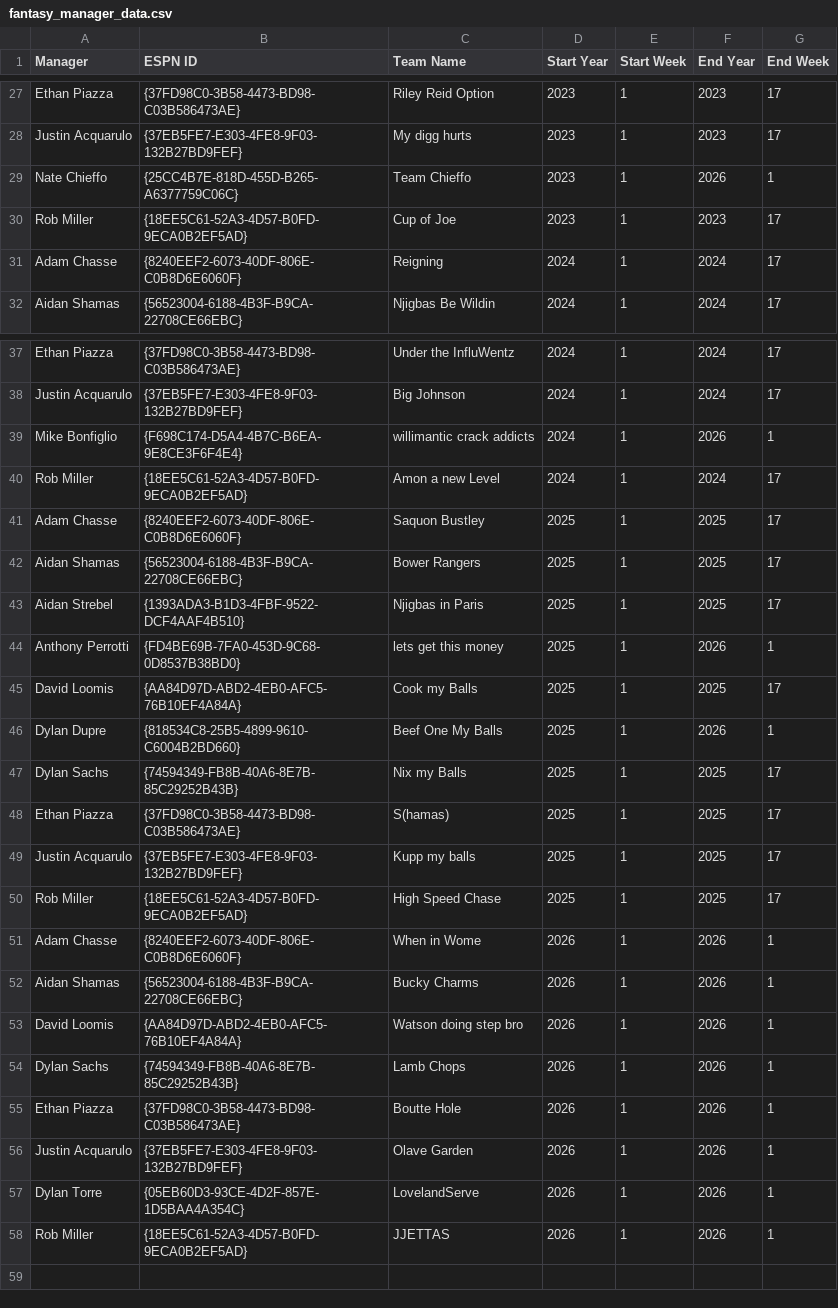
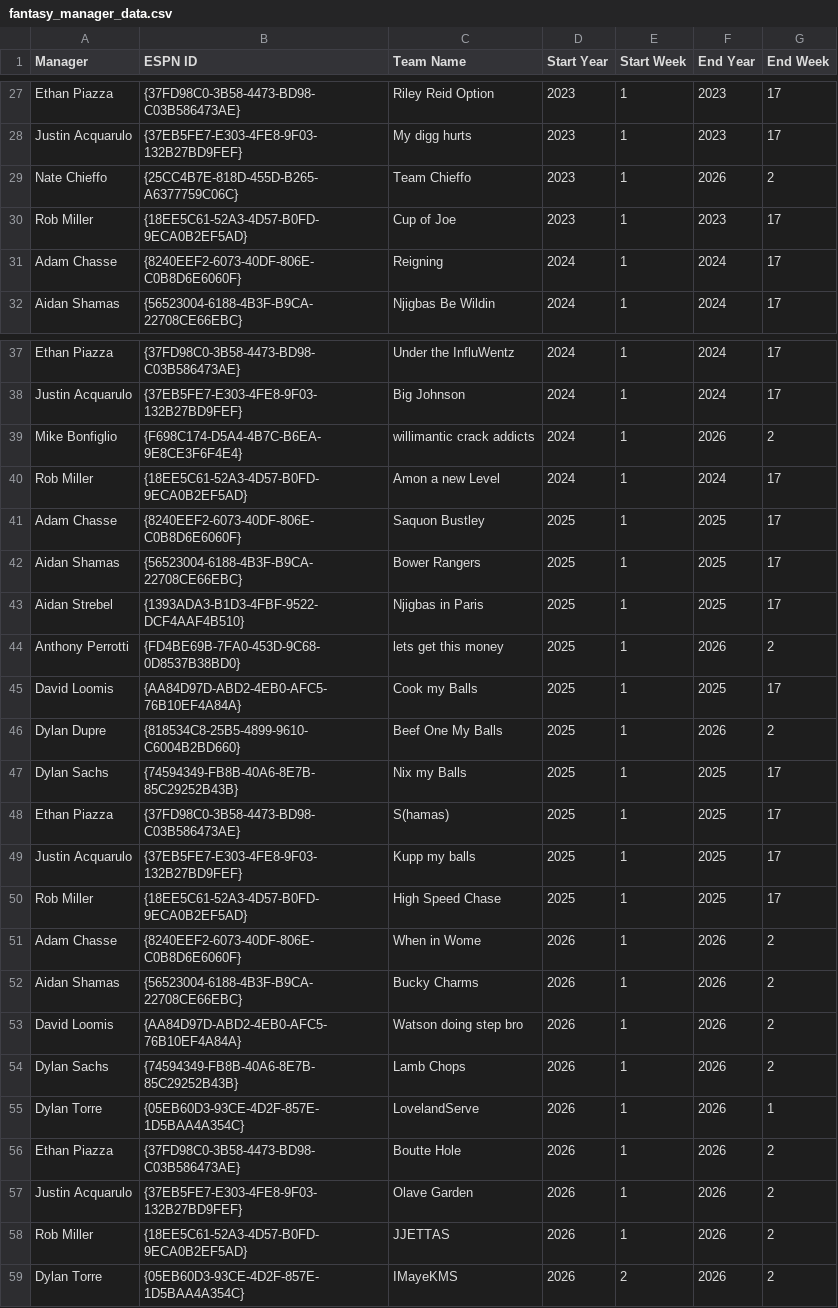
Before and after one commit to arc70827/fantasy-app, a CSV file: data/fantasy_manager_data.csv, drawn as a sheet; only a part is shown, gaps mark what is left out.

```diff
--- a/data/fantasy_manager_data.csv
+++ b/data/fantasy_manager_data.csv
@@ -28,3 +28,3 @@ Ethan Piazza,{37FD98C0-3B58-4473-BD98-C03B586473AE},Riley Reid Option,2023,1,202
 Justin Acquarulo,{37EB5FE7-E303-4FE8-9F03-132B27BD9FEF},My digg hurts,2023,1,2023,17
-Nate Chieffo,{25CC4B7E-818D-455D-B265-A6377759C06C},Team Chieffo,2023,1,2026,1
+Nate Chieffo,{25CC4B7E-818D-455D-B265-A6377759C06C},Team Chieffo,2023,1,2026,2
 Rob Miller,{18EE5C61-52A3-4D57-B0FD-9ECA0B2EF5AD},Cup of Joe,2023,1,2023,17
@@ -38,3 +38,3 @@ Ethan Piazza,{37FD98C0-3B58-4473-BD98-C03B586473AE},Under the InfluWentz,2024,1,
 Justin Acquarulo,{37EB5FE7-E303-4FE8-9F03-132B27BD9FEF},Big Johnson,2024,1,2024,17
-Mike Bonfiglio,{F698C174-D5A4-4B7C-B6EA-9E8CE3F6F4E4},willimantic crack addicts,2024,1,2026,1
+Mike Bonfiglio,{F698C174-D5A4-4B7C-B6EA-9E8CE3F6F4E4},willimantic crack addicts,2024,1,2026,2
 Rob Miller,{18EE5C61-52A3-4D57-B0FD-9ECA0B2EF5AD},Amon a new Level,2024,1,2024,17
@@ -43,5 +43,5 @@ Aidan Shamas,{56523004-6188-4B3F-B9CA-22708CE66EBC},Bower Rangers,2025,1,2025,17
 Aidan Strebel,{1393ADA3-B1D3-4FBF-9522-DCF4AAF4B510},Njigbas in Paris,2025,1,2025,17
-Anthony Perrotti,{FD4BE69B-7FA0-453D-9C68-0D8537B38BD0},lets get this money,2025,1,2026,1
+Anthony Perrotti,{FD4BE69B-7FA0-453D-9C68-0D8537B38BD0},lets get this money,2025,1,2026,2
 David Loomis,{AA84D97D-ABD2-4EB0-AFC5-76B10EF4A84A},Cook my Balls,2025,1,2025,17
-Dylan Dupre,{818534C8-25B5-4899-9610-C6004B2BD660},Beef One My Balls,2025,1,2026,1
+Dylan Dupre,{818534C8-25B5-4899-9610-C6004B2BD660},Beef One My Balls,2025,1,2026,2
 Dylan Sachs,{74594349-FB8B-40A6-8E7B-85C29252B43B},Nix my Balls,2025,1,2025,17
@@ -50,9 +50,10 @@ Justin Acquarulo,{37EB5FE7-E303-4FE8-9F03-132B27BD9FEF},Kupp my balls,2025,1,202
 Rob Miller,{18EE5C61-52A3-4D57-B0FD-9ECA0B2EF5AD},High Speed Chase,2025,1,2025,17
-Adam Chasse,{8240EEF2-6073-40DF-806E-C0B8D6E6060F},When in Wome,2026,1,2026,1
-Aidan Shamas,{56523004-6188-4B3F-B9CA-22708CE66EBC},Bucky Charms,2026,1,2026,1
-David Loomis,{AA84D97D-ABD2-4EB0-AFC5-76B10EF4A84A},Watson doing step bro,2026,1,2026,1
-Dylan Sachs,{74594349-FB8B-40A6-8E7B-85C29252B43B},Lamb Chops,2026,1,2026,1
-Ethan Piazza,{37FD98C0-3B58-4473-BD98-C03B586473AE},Boutte Hole,2026,1,2026,1
-Justin Acquarulo,{37EB5FE7-E303-4FE8-9F03-132B27BD9FEF},Olave Garden,2026,1,2026,1
+Adam Chasse,{8240EEF2-6073-40DF-806E-C0B8D6E6060F},When in Wome,2026,1,2026,2
+Aidan Shamas,{56523004-6188-4B3F-B9CA-22708CE66EBC},Bucky Charms,2026,1,2026,2
+David Loomis,{AA84D97D-ABD2-4EB0-AFC5-76B10EF4A84A},Watson doing step bro,2026,1,2026,2
+Dylan Sachs,{74594349-FB8B-40A6-8E7B-85C29252B43B},Lamb Chops,2026,1,2026,2
 Dylan Torre,{05EB60D3-93CE-4D2F-857E-1D5BAA4A354C},LovelandServe,2026,1,2026,1
-Rob Miller,{18EE5C61-52A3-4D57-B0FD-9ECA0B2EF5AD},JJETTAS,2026,1,2026,1
+Ethan Piazza,{37FD98C0-3B58-4473-BD98-C03B586473AE},Boutte Hole,2026,1,2026,2
+Justin Acquarulo,{37EB5FE7-E303-4FE8-9F03-132B27BD9FEF},Olave Garden,2026,1,2026,2
+Rob Miller,{18EE5C61-52A3-4D57-B0FD-9ECA0B2EF5AD},JJETTAS,2026,1,2026,2
+Dylan Torre,{05EB60D3-93CE-4D2F-857E-1D5BAA4A354C},IMayeKMS,2026,2,2026,2
```
Also changed, not shown: data/fantasy_matchup_data.csv, 1 other file.
